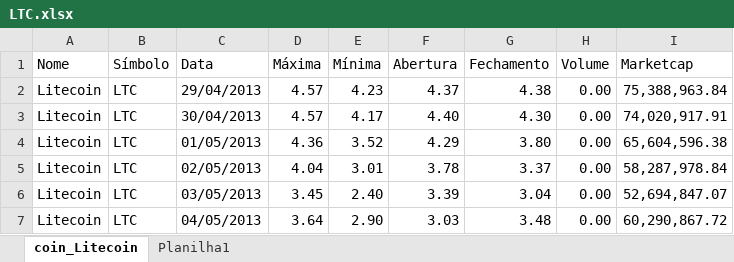
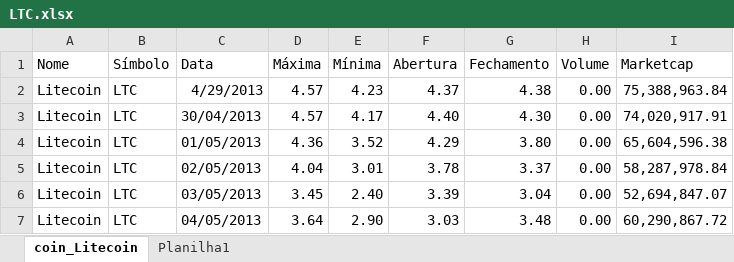
Before and after one commit to pevehdev/Analise-Criptomoedas, an Excel workbook: Criptos/LTC.xlsx, sheet coin_Litecoin, drawn as a sheet; only a part is shown; values as stored, in another font and other column widths than the file's, no borders; table styles not drawn; the diff names each change by its address in the sheet, - before the commit and + after, or states it on an @@ line.

Commit message:
Feito alteração de tipo na coluna Data

```diff
--- a/Criptos/LTC.xlsx (sheet coin_Litecoin)
+++ b/Criptos/LTC.xlsx (sheet coin_Litecoin)
-C2 (Data): 29/04/2013
+C2 (Data): 4/29/2013
```
Also changed, not shown: Criptos/TRON.xlsx.
